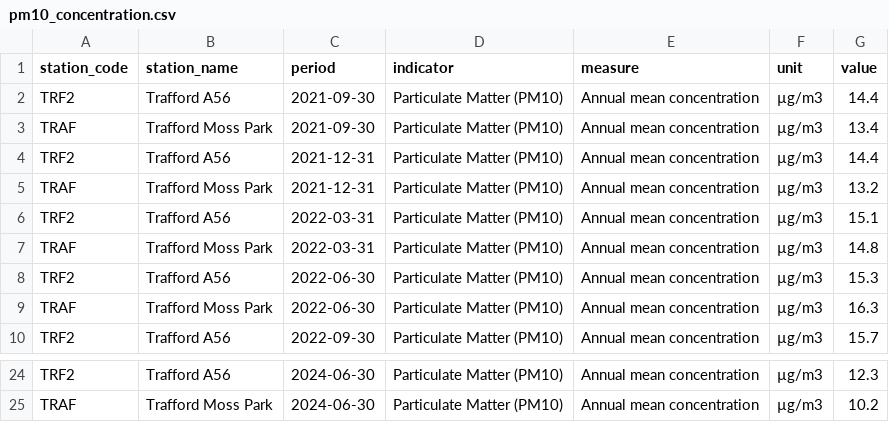
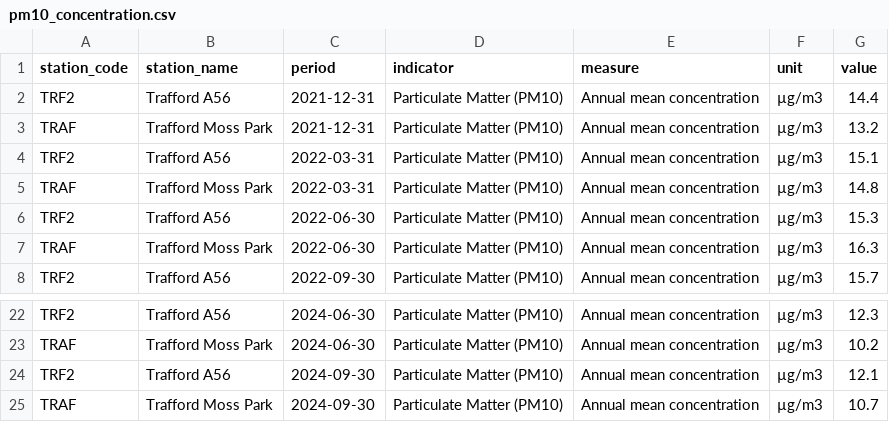
Before and after one commit to traffordDataLab/trafford_themes, a CSV file: data/climate/pm10_concentration.csv, drawn as a sheet; only a part is shown, gaps mark what is left out.

```diff
--- a/data/climate/pm10_concentration.csv
+++ b/data/climate/pm10_concentration.csv
@@ -1,4 +1,2 @@
 station_code,station_name,period,indicator,measure,unit,value
-TRF2,Trafford A56,2021-09-30,Particulate Matter (PM10),Annual mean concentration,µg/m3,14.4
-TRAF,Trafford Moss Park,2021-09-30,Particulate Matter (PM10),Annual mean concentration,µg/m3,13.4
 TRF2,Trafford A56,2021-12-31,Particulate Matter (PM10),Annual mean concentration,µg/m3,14.4
@@ -25 +23,3 @@ TRF2,Trafford A56,2024-06-30,Particulate Matter (PM10),Annual mean concentration
 TRAF,Trafford Moss Park,2024-06-30,Particulate Matter (PM10),Annual mean concentration,µg/m3,10.2
+TRF2,Trafford A56,2024-09-30,Particulate Matter (PM10),Annual mean concentration,µg/m3,12.1
+TRAF,Trafford Moss Park,2024-09-30,Particulate Matter (PM10),Annual mean concentration,µg/m3,10.7
```
Also changed, not shown: data/climate/no2_concentration.csv, 2 other files.
